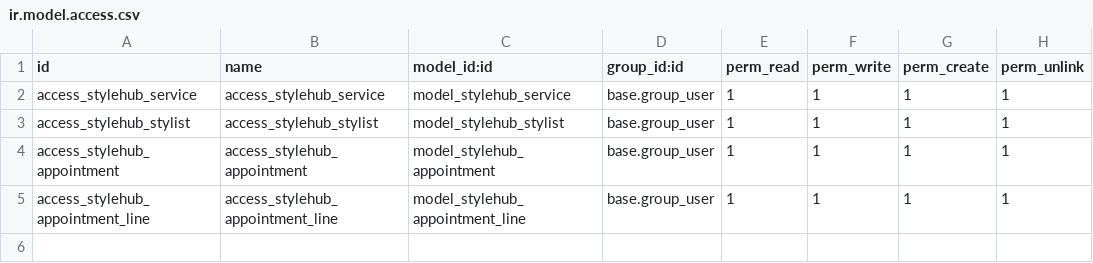
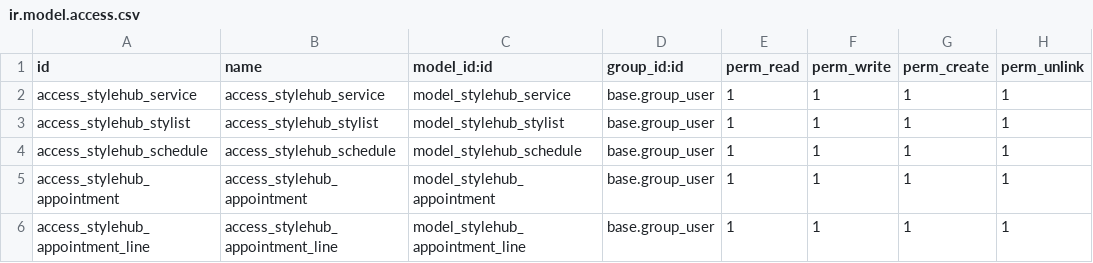
Before and after one commit to alexMartJu/Odoo_StyleHub, a CSV file: addons/gestion_peluquerias/security/ir.model.access.csv, drawn as a sheet; the diff names each change by its address in the sheet, - before the commit and + after, or states it on an @@ line.

```diff
--- a/addons/gestion_peluquerias/security/ir.model.access.csv
+++ b/addons/gestion_peluquerias/security/ir.model.access.csv
+row 4: access_stylehub_schedule | access_stylehub_schedule | model_stylehub_schedule | base.group_user | 1 | 1 | 1 | 1
```
Also changed, not shown: 6 other files.
